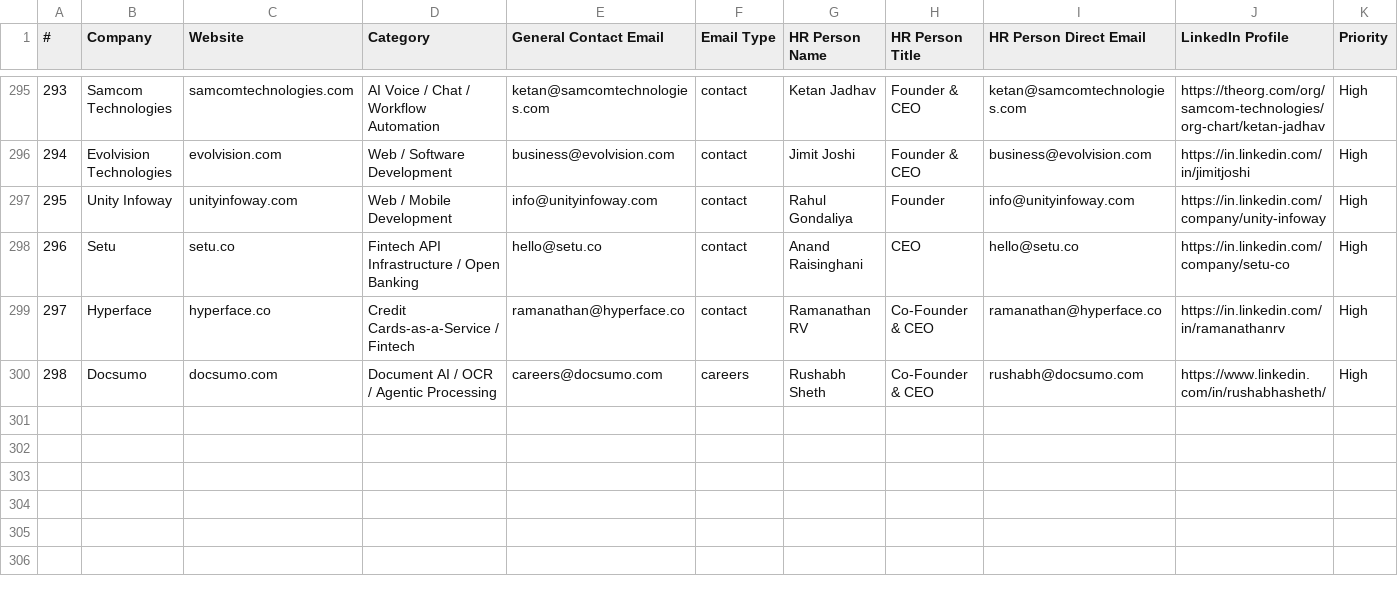
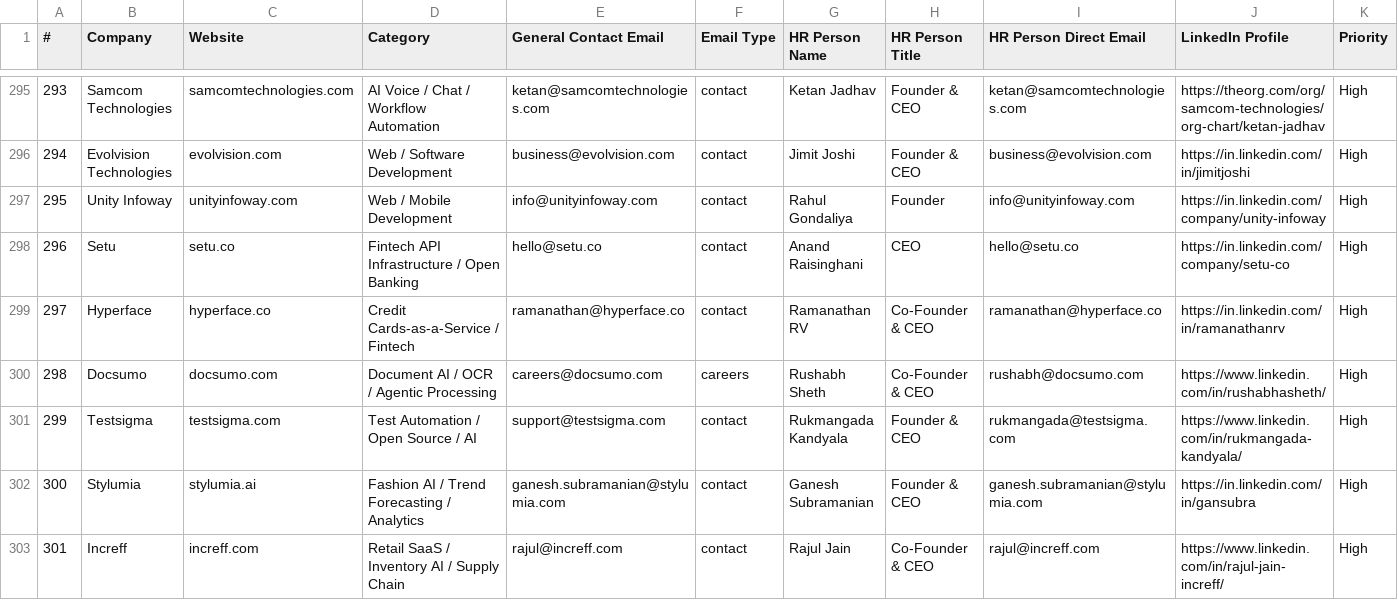
Before and after one commit to Arunendra21/outreach-emails, a CSV file: emails.csv, drawn as a sheet; only a part is shown, gaps mark what is left out; rows hold the shown columns only; the diff names each change by its address in the sheet, - before the commit and + after, or states it on an @@ line.

```diff
--- a/emails.csv
+++ b/emails.csv
+row 301: 299 | Testsigma | testsigma.com | Test Automation / Open Source / AI | support@testsigma.com | contact | Rukmangada Kandyala | Founder & CEO | rukmangada@testsigma.com | https://www.linkedin.com/in/rukmangada-kandyala/ | High
+row 302: 300 | Stylumia | stylumia.ai | Fashion AI / Trend Forecasting / Analytics | ganesh.subramanian@stylumia.com | contact | Ganesh Subramanian | Founder & CEO | ganesh.subramanian@stylumia.com | https://in.linkedin.com/in/gansubra | High
+row 303: 301 | Increff | increff.com | Retail SaaS / Inventory AI / Supply Chain | rajul@increff.com | contact | Rajul Jain | Co-Founder & CEO | rajul@increff.com | https://www.linkedin.com/in/rajul-jain-increff/ | High
```
Also changed, not shown: hr_contacts.csv, 1 other file.
